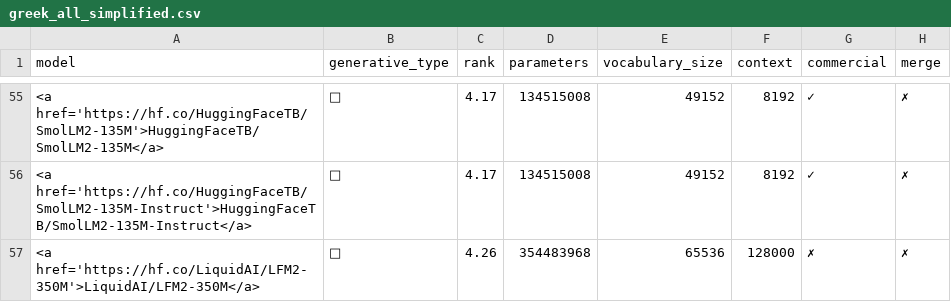
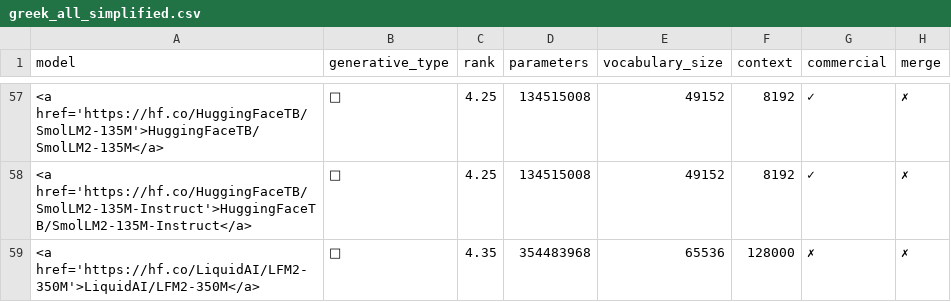
Before and after one commit to EuroEval/leaderboards, a CSV file: leaderboards/greek_all_simplified.csv, drawn as a sheet; only a part is shown, gaps mark what is left out; the diff covers the shown part only.

```diff
--- a/leaderboards/greek_all_simplified.csv
+++ b/leaderboards/greek_all_simplified.csv
@@ -55,3 +57,3 @@ model,generative_type,rank,parameters,vocabulary_size,context,commercial,merge
-<a href='https://hf.co/HuggingFaceTB/SmolLM2-135M'>HuggingFaceTB/SmolLM2-135M</a>,🧠,4.17,134515008,49152,8192,✓,✗
-<a href='https://hf.co/HuggingFaceTB/SmolLM2-135M-Instruct'>HuggingFaceTB/SmolLM2-135M-Instruct</a>,📝,4.17,134515008,49152,8192,✓,✗
-<a href='https://hf.co/LiquidAI/LFM2-350M'>LiquidAI/LFM2-350M</a>,📝,4.26,354483968,65536,128000,✗,✗
+<a href='https://hf.co/HuggingFaceTB/SmolLM2-135M'>HuggingFaceTB/SmolLM2-135M</a>,🧠,4.25,134515008,49152,8192,✓,✗
+<a href='https://hf.co/HuggingFaceTB/SmolLM2-135M-Instruct'>HuggingFaceTB/SmolLM2-135M-Instruct</a>,📝,4.25,134515008,49152,8192,✓,✗
+<a href='https://hf.co/LiquidAI/LFM2-350M'>LiquidAI/LFM2-350M</a>,📝,4.35,354483968,65536,128000,✗,✗
```
Also changed, not shown: 4 added rows, 2 removed rows and 51 edited cells elsewhere in this file, leaderboards/greek_all.csv, leaderboards/serbian_all.csv, 33 other files.
